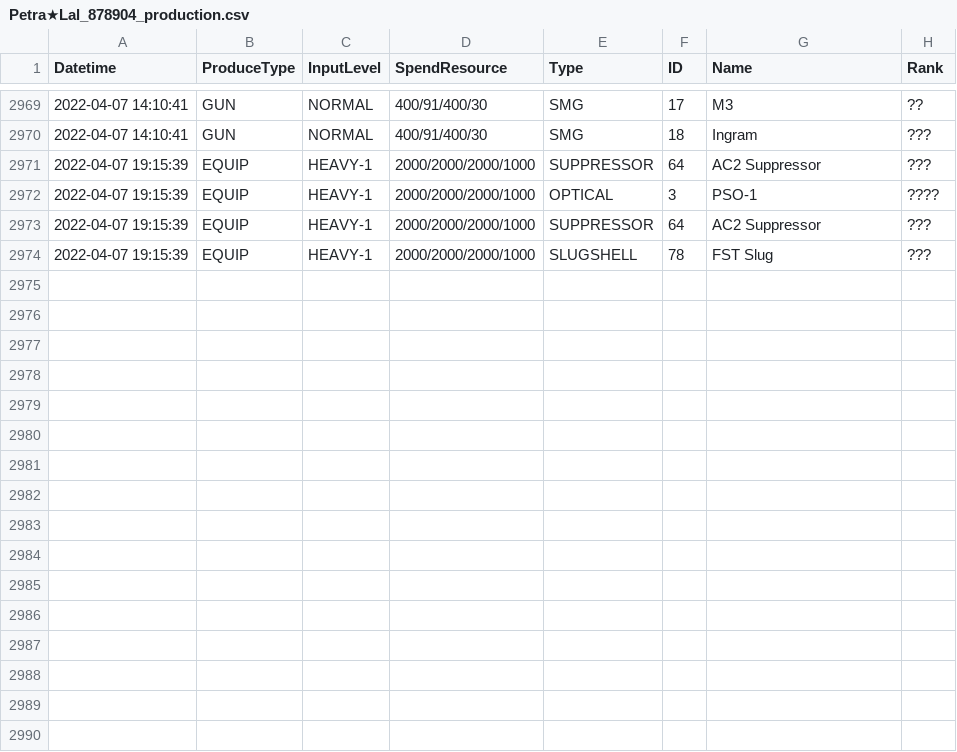
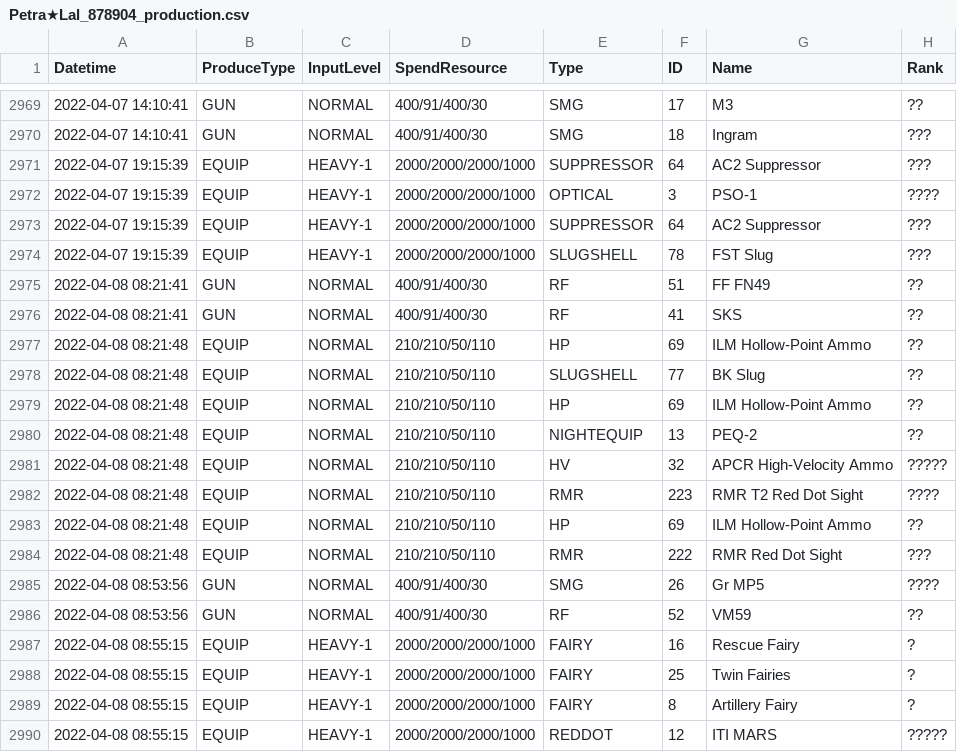
Before and after one commit to TheRealPetraLal/Info, a CSV file: Petra★Lal_878904_production.csv, drawn as a sheet; only a part is shown, gaps mark what is left out; the diff names each change by its address in the sheet, - before the commit and + after, or states it on an @@ line.

```diff
--- a/Petra★Lal_878904_production.csv
+++ b/Petra★Lal_878904_production.csv
+row 2975: 2022-04-08 08:21:41 | GUN | NORMAL | 400/91/400/30 | RF | 51 | FF FN49 | ??
+row 2976: 2022-04-08 08:21:41 | GUN | NORMAL | 400/91/400/30 | RF | 41 | SKS | ??
+row 2977: 2022-04-08 08:21:48 | EQUIP | NORMAL | 210/210/50/110 | HP | 69 | ILM Hollow-Point Ammo | ??
+row 2978: 2022-04-08 08:21:48 | EQUIP | NORMAL | 210/210/50/110 | SLUGSHELL | 77 | BK Slug | ??
+row 2979: 2022-04-08 08:21:48 | EQUIP | NORMAL | 210/210/50/110 | HP | 69 | ILM Hollow-Point Ammo | ??
+row 2980: 2022-04-08 08:21:48 | EQUIP | NORMAL | 210/210/50/110 | NIGHTEQUIP | 13 | PEQ-2 | ??
+row 2981: 2022-04-08 08:21:48 | EQUIP | NORMAL | 210/210/50/110 | HV | 32 | APCR High-Velocity Ammo | ?????
+row 2982: 2022-04-08 08:21:48 | EQUIP | NORMAL | 210/210/50/110 | RMR | 223 | RMR T2 Red Dot Sight | ????
+row 2983: 2022-04-08 08:21:48 | EQUIP | NORMAL | 210/210/50/110 | HP | 69 | ILM Hollow-Point Ammo | ??
+row 2984: 2022-04-08 08:21:48 | EQUIP | NORMAL | 210/210/50/110 | RMR | 222 | RMR Red Dot Sight | ???
+row 2985: 2022-04-08 08:53:56 | GUN | NORMAL | 400/91/400/30 | SMG | 26 | Gr MP5 | ????
+row 2986: 2022-04-08 08:53:56 | GUN | NORMAL | 400/91/400/30 | RF | 52 | VM59 | ??
+row 2987: 2022-04-08 08:55:15 | EQUIP | HEAVY-1 | 2000/2000/2000/1000 | FAIRY | 16 | Rescue Fairy | ?
+row 2988: 2022-04-08 08:55:15 | EQUIP | HEAVY-1 | 2000/2000/2000/1000 | FAIRY | 25 | Twin Fairies | ?
+row 2989: 2022-04-08 08:55:15 | EQUIP | HEAVY-1 | 2000/2000/2000/1000 | FAIRY | 8 | Artillery Fairy | ?
+row 2990: 2022-04-08 08:55:15 | EQUIP | HEAVY-1 | 2000/2000/2000/1000 | REDDOT | 12 | ITI MARS | ?????
```
Also changed, not shown: Petra★Lal_878904__theater_optimize_team.csv, Petra★Lal_878904_doll_info.csv, 2 other files.
